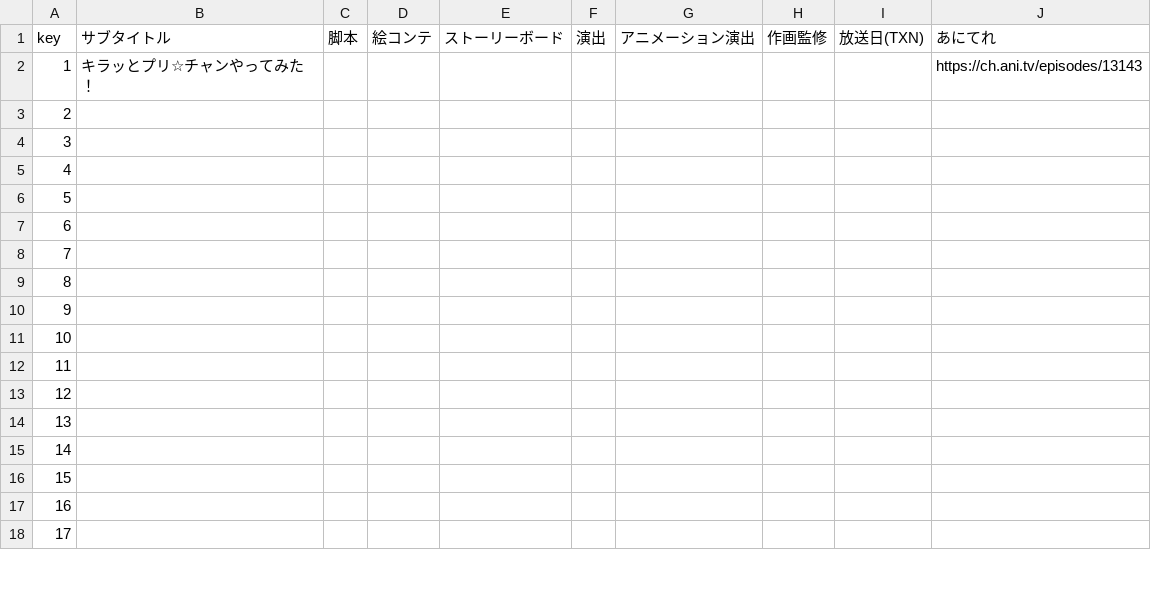
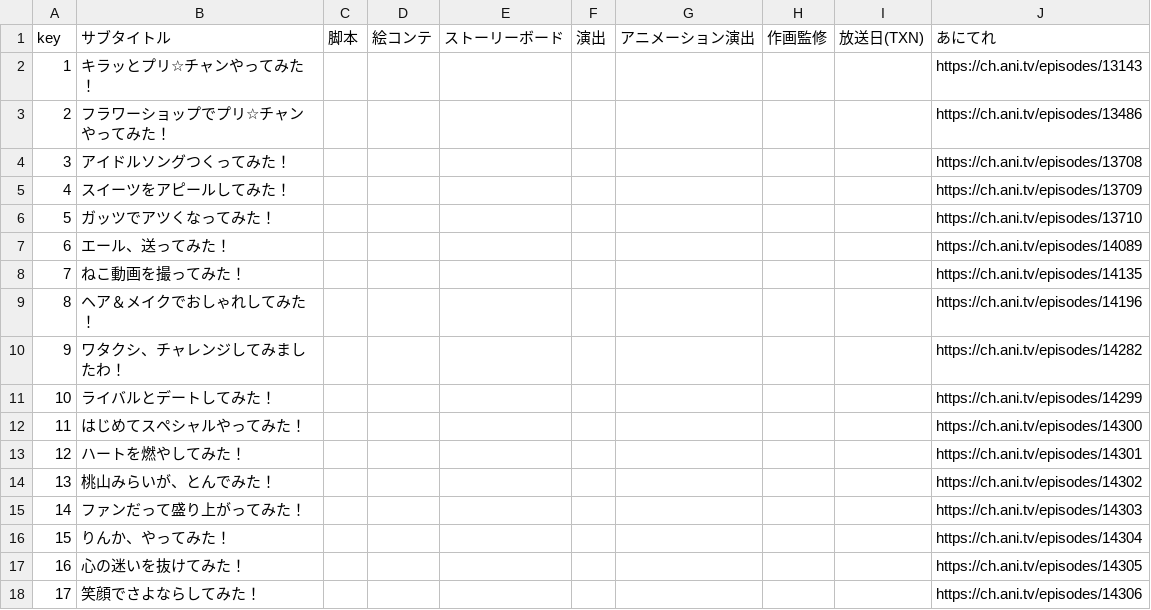
Before and after one commit to prickathon/prismdb, a CSV file: _data/prichan-episodes.csv, drawn as a sheet; only a part is shown; the diff covers the shown part only.

Commit message:
あにてれのプリ☆チャン各話URLとサブタイ追加

```diff
--- a/_data/prichan-episodes.csv
+++ b/_data/prichan-episodes.csv
@@ -2,17 +2,17 @@ key,サブタイトル,脚本,絵コンテ,ストーリーボード,演出,ア
 1,キラッとプリ☆チャンやってみた！,,,,,,,,https://ch.ani.tv/episodes/13143
-2,,,,,,,,,
-3,,,,,,,,,
-4,,,,,,,,,
-5,,,,,,,,,
-6,,,,,,,,,
-7,,,,,,,,,
-8,,,,,,,,,
-9,,,,,,,,,
-10,,,,,,,,,
-11,,,,,,,,,
-12,,,,,,,,,
-13,,,,,,,,,
-14,,,,,,,,,
-15,,,,,,,,,
-16,,,,,,,,,
-17,,,,,,,,,
+2,フラワーショップでプリ☆チャンやってみた！,,,,,,,,https://ch.ani.tv/episodes/13486
+3,アイドルソングつくってみた！,,,,,,,,https://ch.ani.tv/episodes/13708
+4,スイーツをアピールしてみた！,,,,,,,,https://ch.ani.tv/episodes/13709
+5,ガッツでアツくなってみた！,,,,,,,,https://ch.ani.tv/episodes/13710
+6,エール、送ってみた！,,,,,,,,https://ch.ani.tv/episodes/14089
+7,ねこ動画を撮ってみた！,,,,,,,,https://ch.ani.tv/episodes/14135
+8,ヘア＆メイクでおしゃれしてみた！,,,,,,,,https://ch.ani.tv/episodes/14196
+9,ワタクシ、チャレンジしてみましたわ！,,,,,,,,https://ch.ani.tv/episodes/14282
+10,ライバルとデートしてみた！,,,,,,,,https://ch.ani.tv/episodes/14299
+11,はじめてスペシャルやってみた！,,,,,,,,https://ch.ani.tv/episodes/14300
+12,ハートを燃やしてみた！,,,,,,,,https://ch.ani.tv/episodes/14301
+13,桃山みらいが、とんでみた！,,,,,,,,https://ch.ani.tv/episodes/14302
+14,ファンだって盛り上がってみた！,,,,,,,,https://ch.ani.tv/episodes/14303
+15,りんか、やってみた！,,,,,,,,https://ch.ani.tv/episodes/14304
+16,心の迷いを抜けてみた！,,,,,,,,https://ch.ani.tv/episodes/14305
+17,笑顔でさよならしてみた！,,,,,,,,https://ch.ani.tv/episodes/14306
```
Also changed, not shown: 68 edited cells elsewhere in this file.
